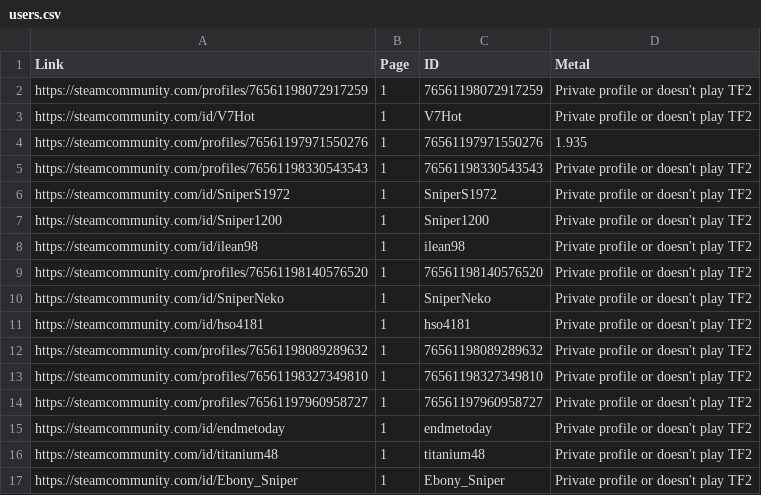
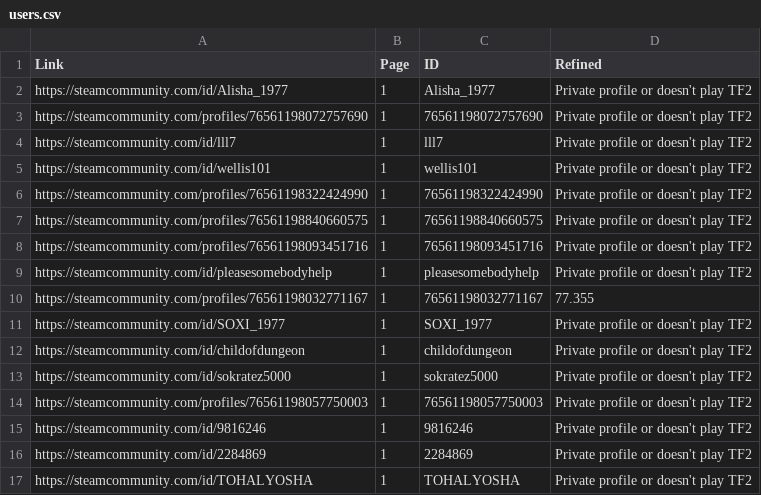
Before and after one commit to datoad4510/Steam-trade-helper, a CSV file: in/csv/users.csv, drawn as a sheet; only a part is shown; the diff covers the shown part only.

Commit message:
Metal fix

```diff
--- a/in/csv/users.csv
+++ b/in/csv/users.csv
@@ -1,17 +1,17 @@
-"Link","Page","ID","Metal"
-"https://steamcommunity.com/profiles/76561198072917259","1","76561198072917259","Private profile or doesn't play TF2"
-"https://steamcommunity.com/id/V7Hot","1","V7Hot","Private profile or doesn't play TF2"
-"https://steamcommunity.com/profiles/76561197971550276","1","76561197971550276",1.935
-"https://steamcommunity.com/profiles/76561198330543543","1","76561198330543543","Private profile or doesn't play TF2"
-"https://steamcommunity.com/id/SniperS1972","1","SniperS1972","Private profile or doesn't play TF2"
-"https://steamcommunity.com/id/Sniper1200","1","Sniper1200","Private profile or doesn't play TF2"
-"https://steamcommunity.com/id/ilean98","1","ilean98","Private profile or doesn't play TF2"
-"https://steamcommunity.com/profiles/76561198140576520","1","76561198140576520","Private profile or doesn't play TF2"
-"https://steamcommunity.com/id/SniperNeko","1","SniperNeko","Private profile or doesn't play TF2"
-"https://steamcommunity.com/id/hso4181","1","hso4181","Private profile or doesn't play TF2"
-"https://steamcommunity.com/profiles/76561198089289632","1","76561198089289632","Private profile or doesn't play TF2"
-"https://steamcommunity.com/profiles/76561198327349810","1","76561198327349810","Private profile or doesn't play TF2"
-"https://steamcommunity.com/profiles/76561197960958727","1","76561197960958727","Private profile or doesn't play TF2"
-"https://steamcommunity.com/id/endmetoday","1","endmetoday","Private profile or doesn't play TF2"
-"https://steamcommunity.com/id/titanium48","1","titanium48","Private profile or doesn't play TF2"
-"https://steamcommunity.com/id/Ebony_Sniper","1","Ebony_Sniper","Private profile or doesn't play TF2"
+"Link","Page","ID","Refined"
+"https://steamcommunity.com/id/Alisha_1977","1","Alisha_1977","Private profile or doesn't play TF2"
+"https://steamcommunity.com/profiles/76561198072757690","1","76561198072757690","Private profile or doesn't play TF2"
+"https://steamcommunity.com/id/lll7","1","lll7","Private profile or doesn't play TF2"
+"https://steamcommunity.com/id/wellis101","1","wellis101","Private profile or doesn't play TF2"
+"https://steamcommunity.com/profiles/76561198322424990","1","76561198322424990","Private profile or doesn't play TF2"
+"https://steamcommunity.com/profiles/76561198840660575","1","76561198840660575","Private profile or doesn't play TF2"
+"https://steamcommunity.com/profiles/76561198093451716","1","76561198093451716","Private profile or doesn't play TF2"
+"https://steamcommunity.com/id/pleasesomebodyhelp","1","pleasesomebodyhelp","Private profile or doesn't play TF2"
+"https://steamcommunity.com/profiles/76561198032771167","1","76561198032771167",77.355
+"https://steamcommunity.com/id/SOXI_1977","1","SOXI_1977","Private profile or doesn't play TF2"
+"https://steamcommunity.com/id/childofdungeon","1","childofdungeon","Private profile or doesn't play TF2"
+"https://steamcommunity.com/id/sokratez5000","1","sokratez5000","Private profile or doesn't play TF2"
+"https://steamcommunity.com/profiles/76561198057750003","1","76561198057750003","Private profile or doesn't play TF2"
+"https://steamcommunity.com/id/9816246","1","9816246","Private profile or doesn't play TF2"
+"https://steamcommunity.com/id/2284869","1","2284869","Private profile or doesn't play TF2"
+"https://steamcommunity.com/id/TOHALYOSHA","1","TOHALYOSHA","Private profile or doesn't play TF2"
```
Also changed, not shown: 20 added rows and 8 edited cells elsewhere in this file, 5 other files.
